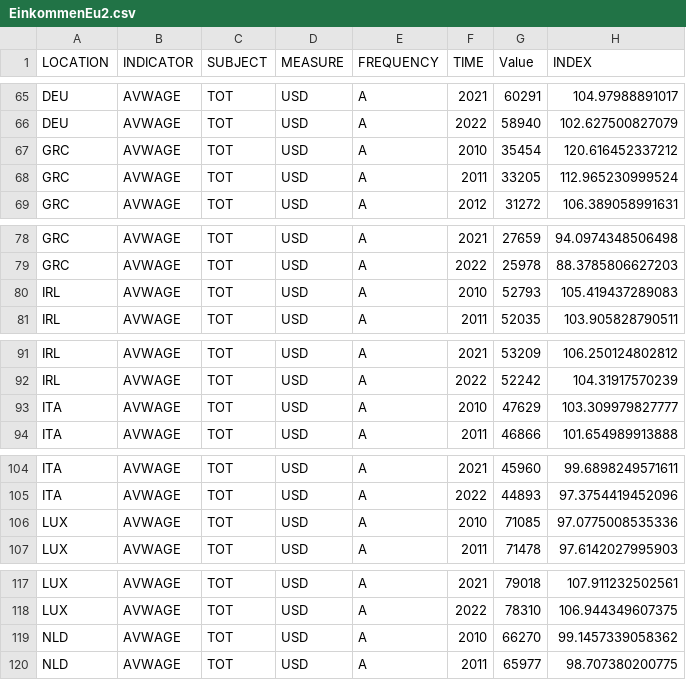
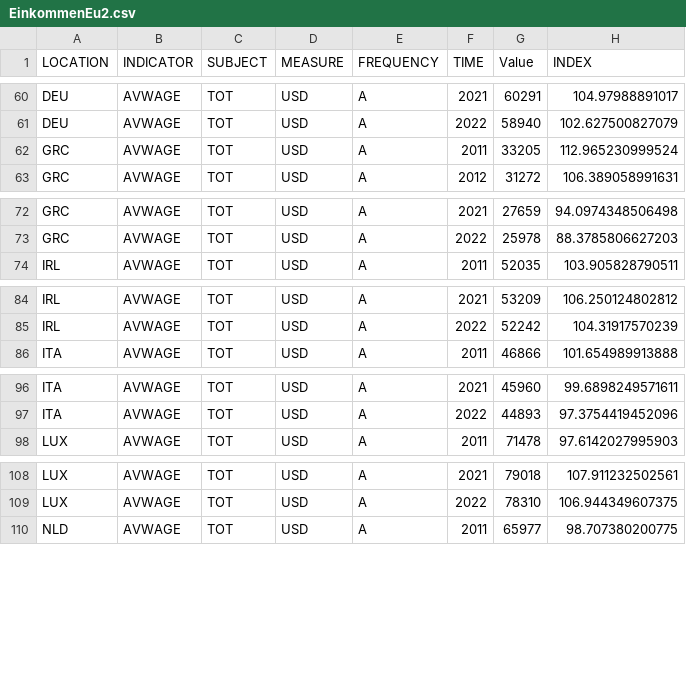
Before and after one commit to BluthardtTim/Datenvisualisierung-Projekt, a CSV file: data2/EinkommenEu2.csv, drawn as a sheet; only a part is shown, gaps mark what is left out; the diff covers the shown part only; the diff names each change by its address in the sheet, - before the commit and + after, or states it on an @@ line.

```diff
--- a/data2/EinkommenEu2.csv
+++ b/data2/EinkommenEu2.csv
-row 67: GRC | AVWAGE | TOT | USD | A | 2010 | 35454 | 120.616452337212
-row 80: IRL | AVWAGE | TOT | USD | A | 2010 | 52793 | 105.419437289083
-row 93: ITA | AVWAGE | TOT | USD | A | 2010 | 47629 | 103.309979827777
-row 106: LUX | AVWAGE | TOT | USD | A | 2010 | 71085 | 97.0775008535336
-row 119: NLD | AVWAGE | TOT | USD | A | 2010 | 66270 | 99.1457339058362
```
Also changed, not shown: 12 removed rows elsewhere in this file, data2/konsumpreisindex_eu.csv, 3 other files.
